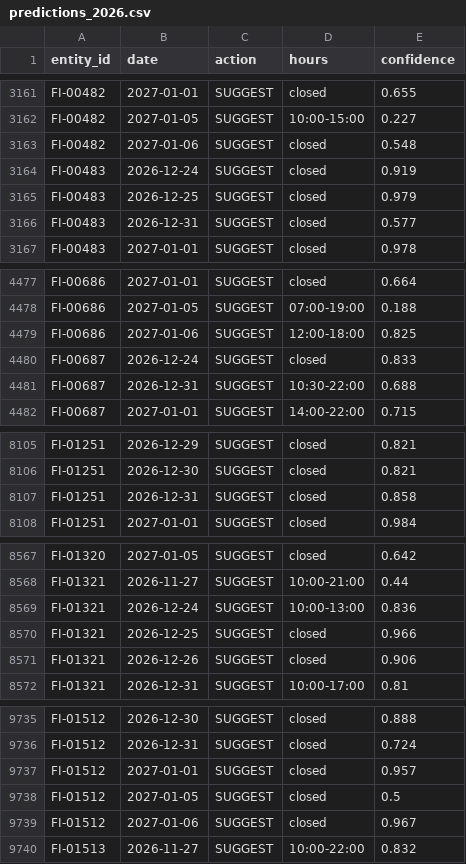
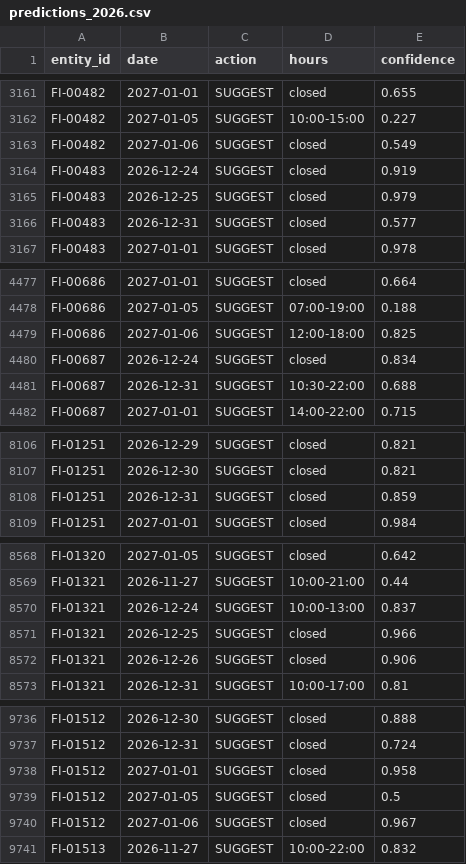
Before and after one commit to zahar-io/fonecta, a CSV file: predictions_2026.csv, drawn as a sheet; only a part is shown, gaps mark what is left out; the diff covers the shown part only.

```diff
--- a/predictions_2026.csv
+++ b/predictions_2026.csv
@@ -3162,3 +3162,3 @@ FI-00482,2027-01-01,SUGGEST,closed,0.655
 FI-00482,2027-01-05,SUGGEST,10:00-15:00,0.227
-FI-00482,2027-01-06,SUGGEST,closed,0.548
+FI-00482,2027-01-06,SUGGEST,closed,0.549
 FI-00483,2026-12-24,SUGGEST,closed,0.919
@@ -4479,3 +4479,3 @@ FI-00686,2027-01-05,SUGGEST,07:00-19:00,0.188
 FI-00686,2027-01-06,SUGGEST,12:00-18:00,0.825
-FI-00687,2026-12-24,SUGGEST,closed,0.833
+FI-00687,2026-12-24,SUGGEST,closed,0.834
 FI-00687,2026-12-31,SUGGEST,10:30-22:00,0.688
@@ -8106,3 +8107,3 @@ FI-01251,2026-12-29,SUGGEST,closed,0.821
 FI-01251,2026-12-30,SUGGEST,closed,0.821
-FI-01251,2026-12-31,SUGGEST,closed,0.858
+FI-01251,2026-12-31,SUGGEST,closed,0.859
 FI-01251,2027-01-01,SUGGEST,closed,0.984
@@ -8568,3 +8569,3 @@ FI-01320,2027-01-05,SUGGEST,closed,0.642
 FI-01321,2026-11-27,SUGGEST,10:00-21:00,0.44
-FI-01321,2026-12-24,SUGGEST,10:00-13:00,0.836
+FI-01321,2026-12-24,SUGGEST,10:00-13:00,0.837
 FI-01321,2026-12-25,SUGGEST,closed,0.966
@@ -9736,3 +9737,3 @@ FI-01512,2026-12-30,SUGGEST,closed,0.888
 FI-01512,2026-12-31,SUGGEST,closed,0.724
-FI-01512,2027-01-01,SUGGEST,closed,0.957
+FI-01512,2027-01-01,SUGGEST,closed,0.958
 FI-01512,2027-01-05,SUGGEST,closed,0.5
```
Also changed, not shown: 1 added row and 20 edited cells elsewhere in this file, 8 other files.
